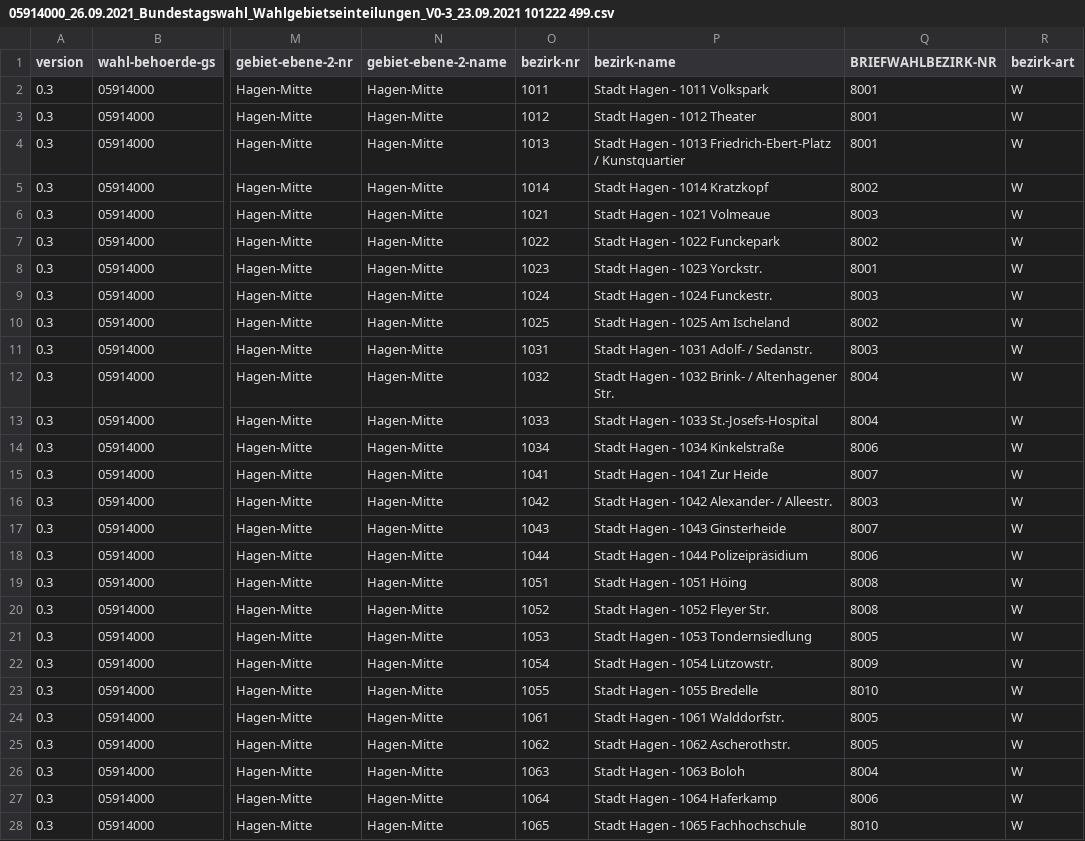
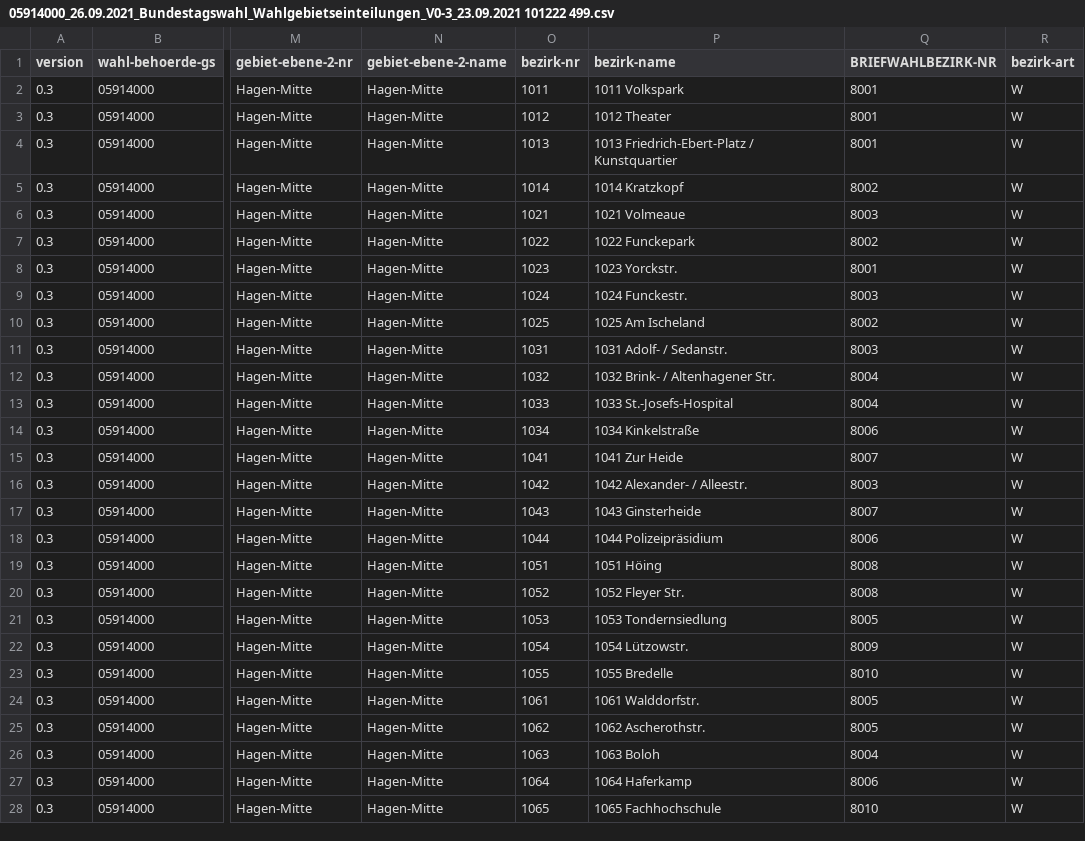
Before and after one commit to fhswf/wahlkarte, a CSV file: src/data/hagen-btw2021/05914000_26.09.2021_Bundestagswahl_Wahlgebietseinteilungen_V0-3_23.09.2021 101222 499.csv, drawn as a sheet; only a part is shown, gaps mark what is left out; the diff covers the shown part only; the diff names each change by its address in the sheet, - before the commit and + after, or states it on an @@ line.

Commit message:
fix Bezirksnamen

```diff
--- a/src/data/hagen-btw2021/05914000_26.09.2021_Bundestagswahl_Wahlgebietseinteilungen_V0-3_23.09.2021 101222 499.csv
+++ b/src/data/hagen-btw2021/05914000_26.09.2021_Bundestagswahl_Wahlgebietseinteilungen_V0-3_23.09.2021 101222 499.csv
-P2 (bezirk-name): Stadt Hagen - 1011 Volkspark
+P2 (bezirk-name): 1011 Volkspark
-P3 (bezirk-name): Stadt Hagen - 1012 Theater
+P3 (bezirk-name): 1012 Theater
-P4 (bezirk-name): Stadt Hagen - 1013 Friedrich-Ebert-Platz…
+P4 (bezirk-name): 1013 Friedrich-Ebert-Platz…
-P5 (bezirk-name): Stadt Hagen - 1014 Kratzkopf
+P5 (bezirk-name): 1014 Kratzkopf
-P6 (bezirk-name): Stadt Hagen - 1021 Volmeaue
+P6 (bezirk-name): 1021 Volmeaue
-P7 (bezirk-name): Stadt Hagen - 1022 Funckepark
+P7 (bezirk-name): 1022 Funckepark
-P8 (bezirk-name): Stadt Hagen - 1023 Yorckstr.
+P8 (bezirk-name): 1023 Yorckstr.
-P9 (bezirk-name): Stadt Hagen - 1024 Funckestr.
+P9 (bezirk-name): 1024 Funckestr.
-P10 (bezirk-name): Stadt Hagen - 1025 Am Ischeland
+P10 (bezirk-name): 1025 Am Ischeland
-P11 (bezirk-name): Stadt Hagen - 1031 Adolf- / Sedanstr.
+P11 (bezirk-name): 1031 Adolf- / Sedanstr.
-P12 (bezirk-name): Stadt Hagen - 1032 Brink- / Altenhagener Str.
+P12 (bezirk-name): 1032 Brink- / Altenhagener Str.
-P13 (bezirk-name): Stadt Hagen - 1033 St.-Josefs-Hospital
+P13 (bezirk-name): 1033 St.-Josefs-Hospital
-P14 (bezirk-name): Stadt Hagen - 1034 Kinkelstraße
+P14 (bezirk-name): 1034 Kinkelstraße
-P15 (bezirk-name): Stadt Hagen - 1041 Zur Heide
+P15 (bezirk-name): 1041 Zur Heide
-P16 (bezirk-name): Stadt Hagen - 1042 Alexander- / Alleestr.
+P16 (bezirk-name): 1042 Alexander- / Alleestr.
-P17 (bezirk-name): Stadt Hagen - 1043 Ginsterheide
+P17 (bezirk-name): 1043 Ginsterheide
-P18 (bezirk-name): Stadt Hagen - 1044 Polizeipräsidium
+P18 (bezirk-name): 1044 Polizeipräsidium
-P19 (bezirk-name): Stadt Hagen - 1051 Höing
+P19 (bezirk-name): 1051 Höing
-P20 (bezirk-name): Stadt Hagen - 1052 Fleyer Str.
+P20 (bezirk-name): 1052 Fleyer Str.
-P21 (bezirk-name): Stadt Hagen - 1053 Tondernsiedlung
+P21 (bezirk-name): 1053 Tondernsiedlung
-P22 (bezirk-name): Stadt Hagen - 1054 Lützowstr.
+P22 (bezirk-name): 1054 Lützowstr.
-P23 (bezirk-name): Stadt Hagen - 1055 Bredelle
+P23 (bezirk-name): 1055 Bredelle
-P24 (bezirk-name): Stadt Hagen - 1061 Walddorfstr.
+P24 (bezirk-name): 1061 Walddorfstr.
-P25 (bezirk-name): Stadt Hagen - 1062 Ascherothstr.
+P25 (bezirk-name): 1062 Ascherothstr.
-P26 (bezirk-name): Stadt Hagen - 1063 Boloh
+P26 (bezirk-name): 1063 Boloh
-P27 (bezirk-name): Stadt Hagen - 1064 Haferkamp
+P27 (bezirk-name): 1064 Haferkamp
-P28 (bezirk-name): Stadt Hagen - 1065 Fachhochschule
+P28 (bezirk-name): 1065 Fachhochschule
```
Also changed, not shown: 143 edited cells elsewhere in this file, src/data/hagen-eu2019/05914000_20190526_Europawahl_Wahlgebietseinteilungen_V0-3_20210616T092400.csv.
